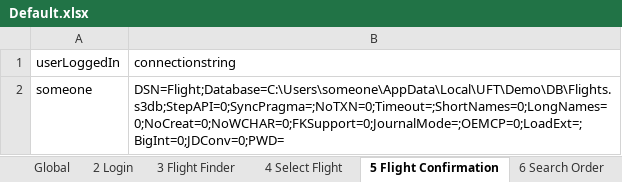
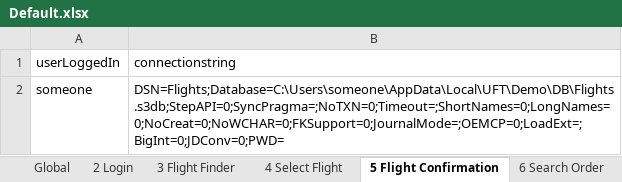
Before and after one commit to rayffrench-mf/comprehensive-uft-test-flightgui, an Excel workbook: Book Flights/Default.xlsx, sheet 5 Flight Confirmation, drawn as a sheet; values as stored, in another font and other column widths than the file's, no borders; the diff names each change by its address in the sheet, - before the commit and + after, or states it on an @@ line.

```diff
--- a/Book Flights/Default.xlsx (sheet 5 Flight Confirmation)
+++ b/Book Flights/Default.xlsx (sheet 5 Flight Confirmation)
-B2 (connectionstring): DSN=Flight;Database=C:\Users\someone\AppData\Local\UFT\Demo\DB\Flights.s3db;StepAPI=0;SyncPragma=;NoTXN=0;Timeout=;ShortNames=0;LongNames=0;NoCreat=0;NoWCHAR=0;FKSupport=0;JournalMode=;OEMCP=0;LoadExt=;BigInt=0;JDConv=0;PWD=
+B2 (connectionstring): DSN=Flights;Database=C:\Users\someone\AppData\Local\UFT\Demo\DB\Flights.s3db;StepAPI=0;SyncPragma=;NoTXN=0;Timeout=;ShortNames=0;LongNames=0;NoCreat=0;NoWCHAR=0;FKSupport=0;JournalMode=;OEMCP=0;LoadExt=;BigInt=0;JDConv=0;PWD=
```
Also changed, not shown: sheet 6 Search Order, 11 other files.
